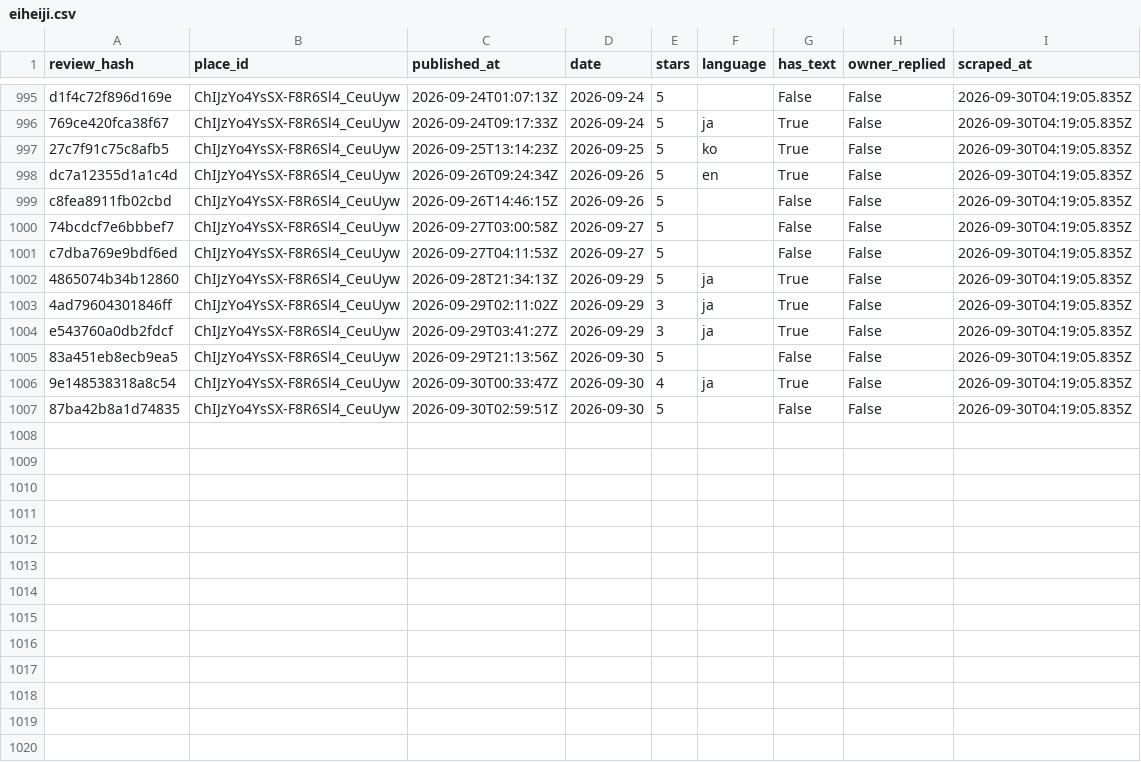
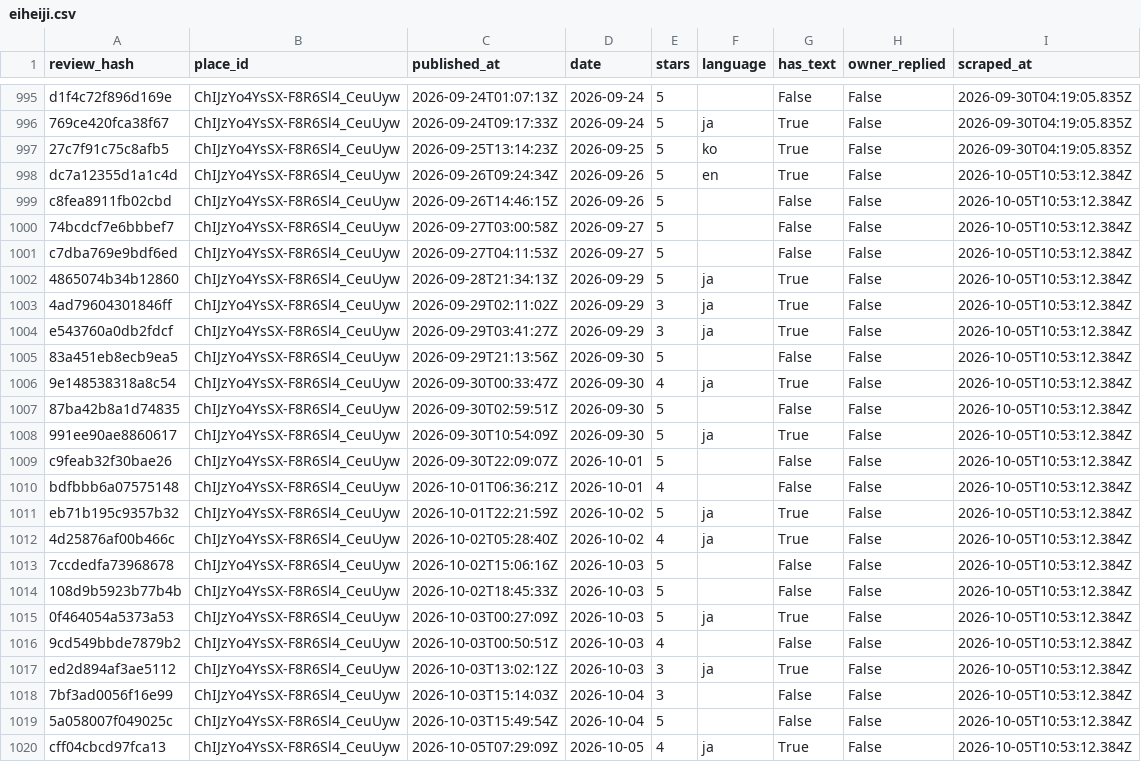
Before and after one commit to dhde-tourism-ai/dhde-preprocessing-model, a CSV file: google_reviews/eiheiji.csv, drawn as a sheet; only a part is shown, gaps mark what is left out.

```diff
--- a/google_reviews/eiheiji.csv
+++ b/google_reviews/eiheiji.csv
@@ -997,11 +997,24 @@ d1f4c72f896d169e,ChIJzYo4YsSX-F8R6Sl4_CeuUyw,2026-09-24T01:07:13Z,2026-09-24,5,,
 27c7f91c75c8afb5,ChIJzYo4YsSX-F8R6Sl4_CeuUyw,2026-09-25T13:14:23Z,2026-09-25,5,ko,True,False,2026-09-30T04:19:05.835Z
-dc7a12355d1a1c4d,ChIJzYo4YsSX-F8R6Sl4_CeuUyw,2026-09-26T09:24:34Z,2026-09-26,5,en,True,False,2026-09-30T04:19:05.835Z
-c8fea8911fb02cbd,ChIJzYo4YsSX-F8R6Sl4_CeuUyw,2026-09-26T14:46:15Z,2026-09-26,5,,False,False,2026-09-30T04:19:05.835Z
-74bcdcf7e6bbbef7,ChIJzYo4YsSX-F8R6Sl4_CeuUyw,2026-09-27T03:00:58Z,2026-09-27,5,,False,False,2026-09-30T04:19:05.835Z
-c7dba769e9bdf6ed,ChIJzYo4YsSX-F8R6Sl4_CeuUyw,2026-09-27T04:11:53Z,2026-09-27,5,,False,False,2026-09-30T04:19:05.835Z
-4865074b34b12860,ChIJzYo4YsSX-F8R6Sl4_CeuUyw,2026-09-28T21:34:13Z,2026-09-29,5,ja,True,False,2026-09-30T04:19:05.835Z
-4ad79604301846ff,ChIJzYo4YsSX-F8R6Sl4_CeuUyw,2026-09-29T02:11:02Z,2026-09-29,3,ja,True,False,2026-09-30T04:19:05.835Z
-e543760a0db2fdcf,ChIJzYo4YsSX-F8R6Sl4_CeuUyw,2026-09-29T03:41:27Z,2026-09-29,3,ja,True,False,2026-09-30T04:19:05.835Z
-83a451eb8ecb9ea5,ChIJzYo4YsSX-F8R6Sl4_CeuUyw,2026-09-29T21:13:56Z,2026-09-30,5,,False,False,2026-09-30T04:19:05.835Z
-9e148538318a8c54,ChIJzYo4YsSX-F8R6Sl4_CeuUyw,2026-09-30T00:33:47Z,2026-09-30,4,ja,True,False,2026-09-30T04:19:05.835Z
-87ba42b8a1d74835,ChIJzYo4YsSX-F8R6Sl4_CeuUyw,2026-09-30T02:59:51Z,2026-09-30,5,,False,False,2026-09-30T04:19:05.835Z
+dc7a12355d1a1c4d,ChIJzYo4YsSX-F8R6Sl4_CeuUyw,2026-09-26T09:24:34Z,2026-09-26,5,en,True,False,2026-10-05T10:53:12.384Z
+c8fea8911fb02cbd,ChIJzYo4YsSX-F8R6Sl4_CeuUyw,2026-09-26T14:46:15Z,2026-09-26,5,,False,False,2026-10-05T10:53:12.384Z
+74bcdcf7e6bbbef7,ChIJzYo4YsSX-F8R6Sl4_CeuUyw,2026-09-27T03:00:58Z,2026-09-27,5,,False,False,2026-10-05T10:53:12.384Z
+c7dba769e9bdf6ed,ChIJzYo4YsSX-F8R6Sl4_CeuUyw,2026-09-27T04:11:53Z,2026-09-27,5,,False,False,2026-10-05T10:53:12.384Z
+4865074b34b12860,ChIJzYo4YsSX-F8R6Sl4_CeuUyw,2026-09-28T21:34:13Z,2026-09-29,5,ja,True,False,2026-10-05T10:53:12.384Z
+4ad79604301846ff,ChIJzYo4YsSX-F8R6Sl4_CeuUyw,2026-09-29T02:11:02Z,2026-09-29,3,ja,True,False,2026-10-05T10:53:12.384Z
+e543760a0db2fdcf,ChIJzYo4YsSX-F8R6Sl4_CeuUyw,2026-09-29T03:41:27Z,2026-09-29,3,ja,True,False,2026-10-05T10:53:12.384Z
+83a451eb8ecb9ea5,ChIJzYo4YsSX-F8R6Sl4_CeuUyw,2026-09-29T21:13:56Z,2026-09-30,5,,False,False,2026-10-05T10:53:12.384Z
+9e148538318a8c54,ChIJzYo4YsSX-F8R6Sl4_CeuUyw,2026-09-30T00:33:47Z,2026-09-30,4,ja,True,False,2026-10-05T10:53:12.384Z
+87ba42b8a1d74835,ChIJzYo4YsSX-F8R6Sl4_CeuUyw,2026-09-30T02:59:51Z,2026-09-30,5,,False,False,2026-10-05T10:53:12.384Z
+991ee90ae8860617,ChIJzYo4YsSX-F8R6Sl4_CeuUyw,2026-09-30T10:54:09Z,2026-09-30,5,ja,True,False,2026-10-05T10:53:12.384Z
+c9feab32f30bae26,ChIJzYo4YsSX-F8R6Sl4_CeuUyw,2026-09-30T22:09:07Z,2026-10-01,5,,False,False,2026-10-05T10:53:12.384Z
+bdfbbb6a07575148,ChIJzYo4YsSX-F8R6Sl4_CeuUyw,2026-10-01T06:36:21Z,2026-10-01,4,,False,False,2026-10-05T10:53:12.384Z
+eb71b195c9357b32,ChIJzYo4YsSX-F8R6Sl4_CeuUyw,2026-10-01T22:21:59Z,2026-10-02,5,ja,True,False,2026-10-05T10:53:12.384Z
+4d25876af00b466c,ChIJzYo4YsSX-F8R6Sl4_CeuUyw,2026-10-02T05:28:40Z,2026-10-02,4,ja,True,False,2026-10-05T10:53:12.384Z
+7ccdedfa73968678,ChIJzYo4YsSX-F8R6Sl4_CeuUyw,2026-10-02T15:06:16Z,2026-10-03,5,,False,False,2026-10-05T10:53:12.384Z
+108d9b5923b77b4b,ChIJzYo4YsSX-F8R6Sl4_CeuUyw,2026-10-02T18:45:33Z,2026-10-03,5,,False,False,2026-10-05T10:53:12.384Z
+0f464054a5373a53,ChIJzYo4YsSX-F8R6Sl4_CeuUyw,2026-10-03T00:27:09Z,2026-10-03,5,ja,True,False,2026-10-05T10:53:12.384Z
+9cd549bbde7879b2,ChIJzYo4YsSX-F8R6Sl4_CeuUyw,2026-10-03T00:50:51Z,2026-10-03,4,,False,False,2026-10-05T10:53:12.384Z
+ed2d894af3ae5112,ChIJzYo4YsSX-F8R6Sl4_CeuUyw,2026-10-03T13:02:12Z,2026-10-03,3,ja,True,False,2026-10-05T10:53:12.384Z
+7bf3ad0056f16e99,ChIJzYo4YsSX-F8R6Sl4_CeuUyw,2026-10-03T15:14:03Z,2026-10-04,3,,False,False,2026-10-05T10:53:12.384Z
+5a058007f049025c,ChIJzYo4YsSX-F8R6Sl4_CeuUyw,2026-10-03T15:49:54Z,2026-10-04,5,,False,False,2026-10-05T10:53:12.384Z
+cff04cbcd97fca13,ChIJzYo4YsSX-F8R6Sl4_CeuUyw,2026-10-05T07:29:09Z,2026-10-05,4,ja,True,False,2026-10-05T10:53:12.384Z
```
Also changed, not shown: google_reviews/fukui_station.csv, google_reviews/katsuyama.csv, 7 other files.
